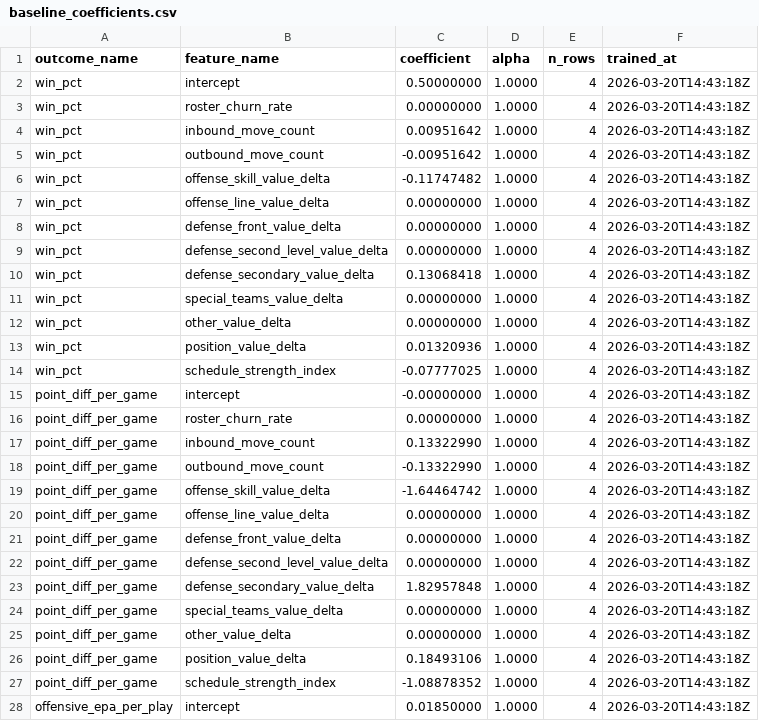
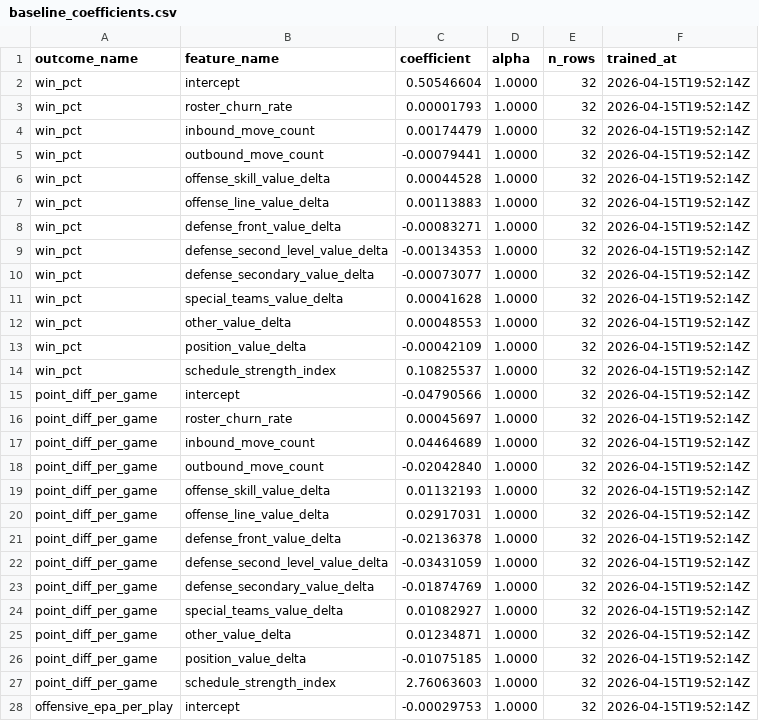
Before and after one commit to rmallorybpc/nflanalysis, a CSV file: models/artifacts/baseline_coefficients.csv, drawn as a sheet; only a part is shown; the diff covers the shown part only.

```diff
--- a/models/artifacts/baseline_coefficients.csv
+++ b/models/artifacts/baseline_coefficients.csv
@@ -1,28 +1,28 @@
 outcome_name,feature_name,coefficient,alpha,n_rows,trained_at
-win_pct,intercept,0.50000000,1.0000,4,2026-03-20T14:43:18Z
-win_pct,roster_churn_rate,0.00000000,1.0000,4,2026-03-20T14:43:18Z
-win_pct,inbound_move_count,0.00951642,1.0000,4,2026-03-20T14:43:18Z
-win_pct,outbound_move_count,-0.00951642,1.0000,4,2026-03-20T14:43:18Z
-win_pct,offense_skill_value_delta,-0.11747482,1.0000,4,2026-03-20T14:43:18Z
-win_pct,offense_line_value_delta,0.00000000,1.0000,4,2026-03-20T14:43:18Z
-win_pct,defense_front_value_delta,0.00000000,1.0000,4,2026-03-20T14:43:18Z
-win_pct,defense_second_level_value_delta,0.00000000,1.0000,4,2026-03-20T14:43:18Z
-win_pct,defense_secondary_value_delta,0.13068418,1.0000,4,2026-03-20T14:43:18Z
-win_pct,special_teams_value_delta,0.00000000,1.0000,4,2026-03-20T14:43:18Z
-win_pct,other_value_delta,0.00000000,1.0000,4,2026-03-20T14:43:18Z
-win_pct,position_value_delta,0.01320936,1.0000,4,2026-03-20T14:43:18Z
-win_pct,schedule_strength_index,-0.07777025,1.0000,4,2026-03-20T14:43:18Z
-point_diff_per_game,intercept,-0.00000000,1.0000,4,2026-03-20T14:43:18Z
-point_diff_per_game,roster_churn_rate,0.00000000,1.0000,4,2026-03-20T14:43:18Z
-point_diff_per_game,inbound_move_count,0.13322990,1.0000,4,2026-03-20T14:43:18Z
-point_diff_per_game,outbound_move_count,-0.13322990,1.0000,4,2026-03-20T14:43:18Z
-point_diff_per_game,offense_skill_value_delta,-1.64464742,1.0000,4,2026-03-20T14:43:18Z
-point_diff_per_game,offense_line_value_delta,0.00000000,1.0000,4,2026-03-20T14:43:18Z
-point_diff_per_game,defense_front_value_delta,0.00000000,1.0000,4,2026-03-20T14:43:18Z
-point_diff_per_game,defense_second_level_value_delta,0.00000000,1.0000,4,2026-03-20T14:43:18Z
-point_diff_per_game,defense_secondary_value_delta,1.82957848,1.0000,4,2026-03-20T14:43:18Z
-point_diff_per_game,special_teams_value_delta,0.00000000,1.0000,4,2026-03-20T14:43:18Z
-point_diff_per_game,other_value_delta,0.00000000,1.0000,4,2026-03-20T14:43:18Z
-point_diff_per_game,position_value_delta,0.18493106,1.0000,4,2026-03-20T14:43:18Z
-point_diff_per_game,schedule_strength_index,-1.08878352,1.0000,4,2026-03-20T14:43:18Z
-offensive_epa_per_play,intercept,0.01850000,1.0000,4,2026-03-20T14:43:18Z
+win_pct,intercept,0.50546604,1.0000,32,2026-04-15T19:52:14Z
+win_pct,roster_churn_rate,0.00001793,1.0000,32,2026-04-15T19:52:14Z
+win_pct,inbound_move_count,0.00174479,1.0000,32,2026-04-15T19:52:14Z
+win_pct,outbound_move_count,-0.00079441,1.0000,32,2026-04-15T19:52:14Z
+win_pct,offense_skill_value_delta,0.00044528,1.0000,32,2026-04-15T19:52:14Z
+win_pct,offense_line_value_delta,0.00113883,1.0000,32,2026-04-15T19:52:14Z
+win_pct,defense_front_value_delta,-0.00083271,1.0000,32,2026-04-15T19:52:14Z
+win_pct,defense_second_level_value_delta,-0.00134353,1.0000,32,2026-04-15T19:52:14Z
+win_pct,defense_secondary_value_delta,-0.00073077,1.0000,32,2026-04-15T19:52:14Z
+win_pct,special_teams_value_delta,0.00041628,1.0000,32,2026-04-15T19:52:14Z
+win_pct,other_value_delta,0.00048553,1.0000,32,2026-04-15T19:52:14Z
+win_pct,position_value_delta,-0.00042109,1.0000,32,2026-04-15T19:52:14Z
+win_pct,schedule_strength_index,0.10825537,1.0000,32,2026-04-15T19:52:14Z
+point_diff_per_game,intercept,-0.04790566,1.0000,32,2026-04-15T19:52:14Z
+point_diff_per_game,roster_churn_rate,0.00045697,1.0000,32,2026-04-15T19:52:14Z
+point_diff_per_game,inbound_move_count,0.04464689,1.0000,32,2026-04-15T19:52:14Z
+point_diff_per_game,outbound_move_count,-0.02042840,1.0000,32,2026-04-15T19:52:14Z
+point_diff_per_game,offense_skill_value_delta,0.01132193,1.0000,32,2026-04-15T19:52:14Z
+point_diff_per_game,offense_line_value_delta,0.02917031,1.0000,32,2026-04-15T19:52:14Z
+point_diff_per_game,defense_front_value_delta,-0.02136378,1.0000,32,2026-04-15T19:52:14Z
+point_diff_per_game,defense_second_level_value_delta,-0.03431059,1.0000,32,2026-04-15T19:52:14Z
+point_diff_per_game,defense_secondary_value_delta,-0.01874769,1.0000,32,2026-04-15T19:52:14Z
+point_diff_per_game,special_teams_value_delta,0.01082927,1.0000,32,2026-04-15T19:52:14Z
+point_diff_per_game,other_value_delta,0.01234871,1.0000,32,2026-04-15T19:52:14Z
+point_diff_per_game,position_value_delta,-0.01075185,1.0000,32,2026-04-15T19:52:14Z
+point_diff_per_game,schedule_strength_index,2.76063603,1.0000,32,2026-04-15T19:52:14Z
+offensive_epa_per_play,intercept,-0.00029753,1.0000,32,2026-04-15T19:52:14Z
```
Also changed, not shown: 36 edited cells elsewhere in this file, data/processed/offseason/manual_review.csv, data/processed/team_week_features.csv, 6 other files.
